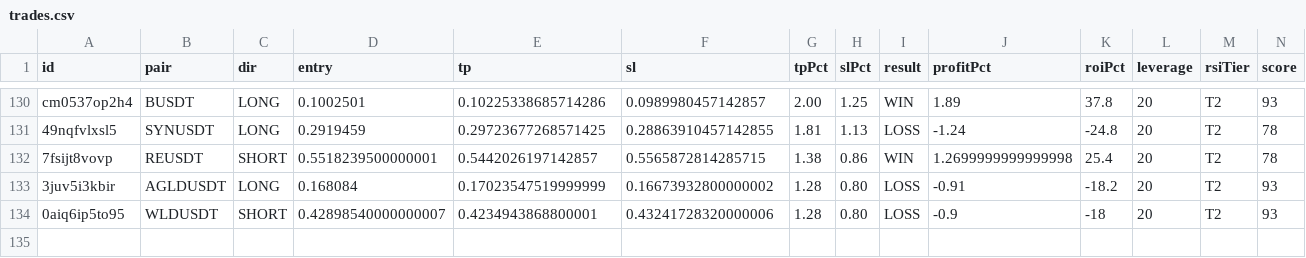
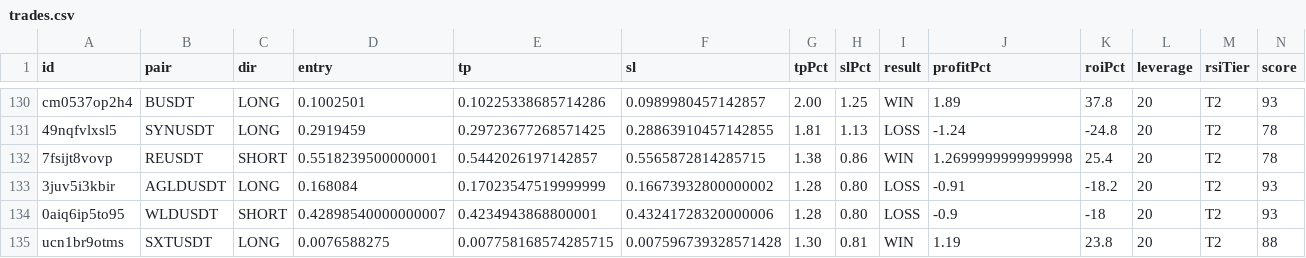
Before and after one commit to kangscalpingv3/kangscalping, a CSV file: trades.csv, drawn as a sheet; only a part is shown, gaps mark what is left out; rows hold the shown columns only; the diff names each change by its address in the sheet, - before the commit and + after, or states it on an @@ line.

Commit message:
📝 Trade closed: SXTUSDT WIN

```diff
--- a/trades.csv
+++ b/trades.csv
+row 135: ucn1br9otms | SXTUSDT | LONG | 0.0076588275 | 0.007758168574285715 | 0.007596739328571428 | 1.30 | 0.81 | WIN | 1.19 | 23.8 | 20 | T2 | 88
```
